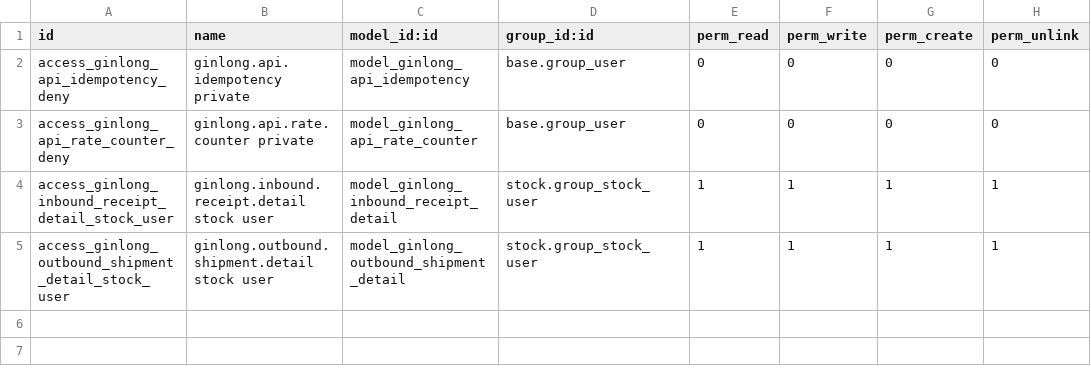
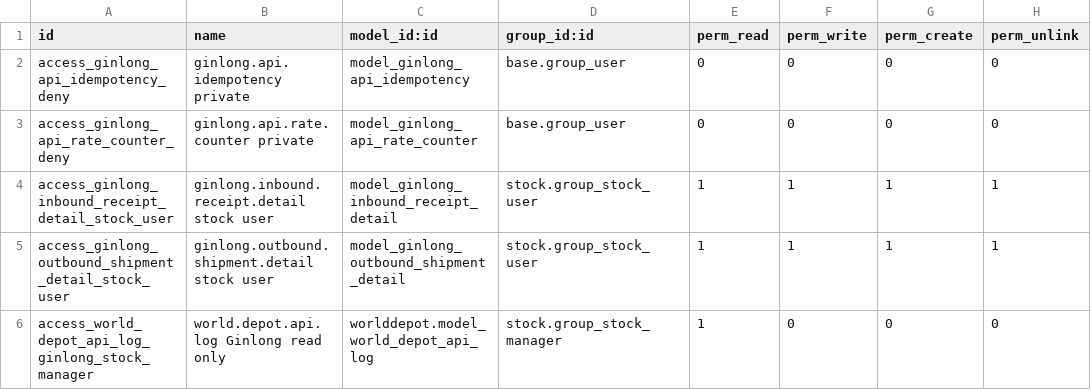
Before and after one commit to rambolee200311/odoo18ce_karlrapp, a CSV file: mymodules/ginlong_apis/security/ir.model.access.csv, drawn as a sheet.

Commit message:
Implement Ginlong CC-GIN-004

```diff
--- a/mymodules/ginlong_apis/security/ir.model.access.csv
+++ b/mymodules/ginlong_apis/security/ir.model.access.csv
@@ -5 +5,2 @@ access_ginlong_inbound_receipt_detail_stock_user,ginlong.inbound.receipt.detail
 access_ginlong_outbound_shipment_detail_stock_user,ginlong.outbound.shipment.detail stock user,model_ginlong_outbound_shipment_detail,stock.group_stock_user,1,1,1,1
+access_world_depot_api_log_ginlong_stock_manager,world.depot.api.log Ginlong read only,worlddepot.model_world_depot_api_log,stock.group_stock_manager,1,0,0,0
```
Also changed, not shown: 21 other files.
